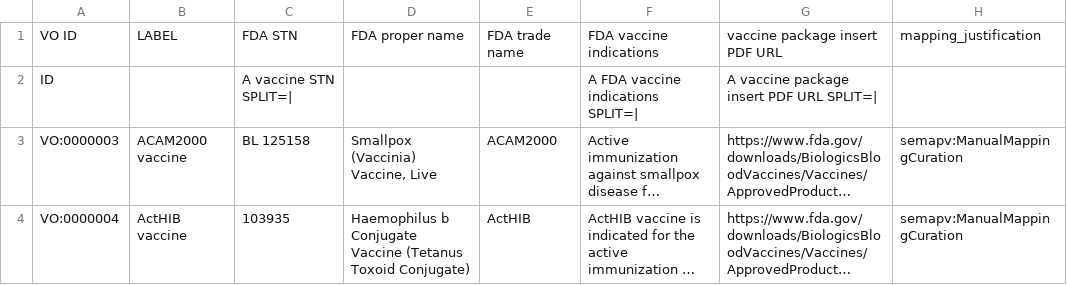
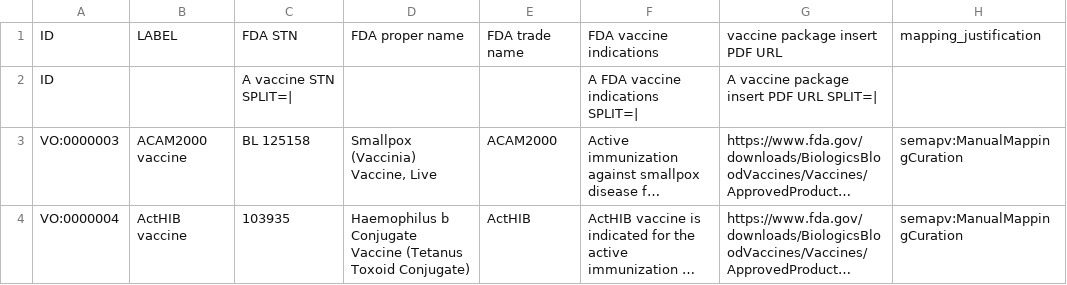
Before and after one commit to vaccineontology/VO, a CSV file: src/templates/vo_FDA.csv, drawn as a sheet; only a part is shown; long unchanged cells end in ….

```diff
--- a/src/templates/vo_FDA.csv
+++ b/src/templates/vo_FDA.csv
@@ -1,2 +1,2 @@
-VO ID,LABEL,FDA STN,FDA proper name,FDA trade name,FDA vaccine indications,vaccine package insert PDF URL,mapping_justification
+ID,LABEL,FDA STN,FDA proper name,FDA trade name,FDA vaccine indications,vaccine package insert PDF URL,mapping_justification
 ID,,A vaccine STN SPLIT=|,,,A FDA vaccine indications SPLIT=|,A vaccine package insert PDF URL SPLIT=|,
```
Also changed, not shown: src/templates/vo_VAC.csv, 3 other files.
